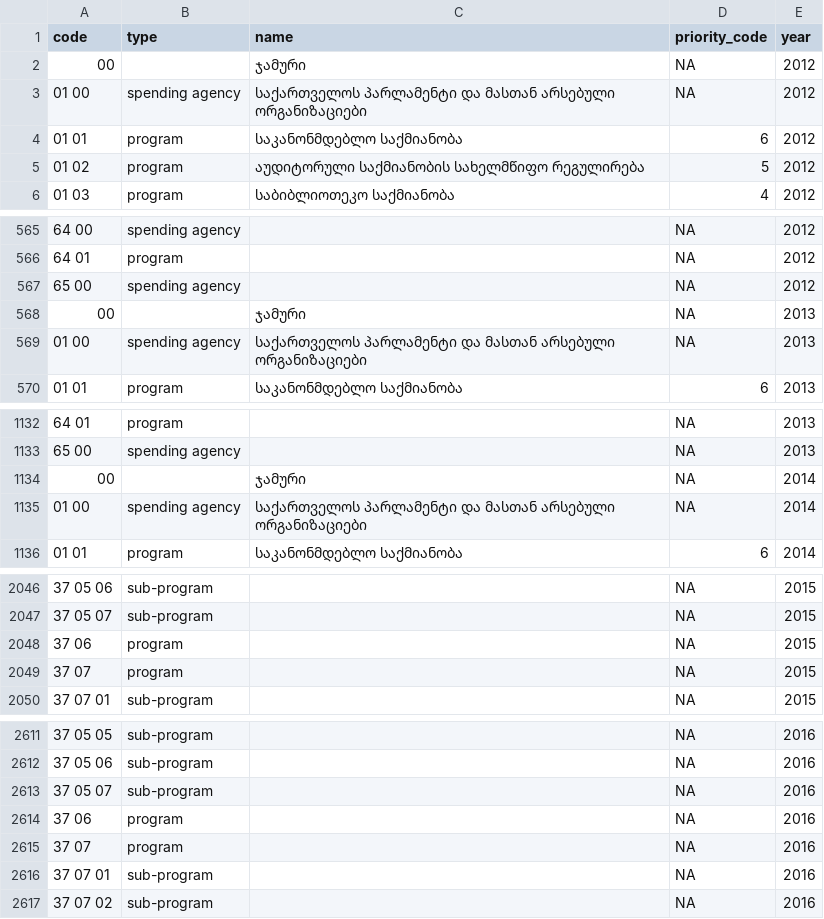
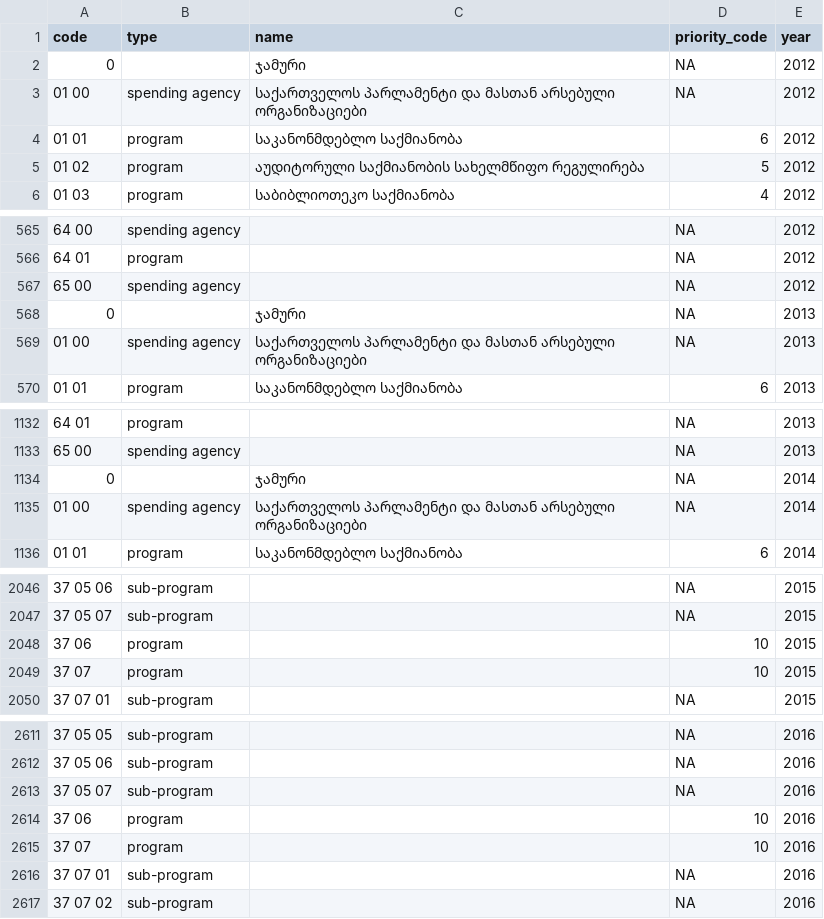
Before and after one commit to ForSetGeorgia/Georgian-Budget-Priority-Mapping, a CSV file: priority_associations.csv, drawn as a sheet; only a part is shown, gaps mark what is left out; the diff covers the shown part only.

```diff
--- a/priority_associations.csv
+++ b/priority_associations.csv
@@ -1,3 +1,3 @@
 code,type,name,priority_code,year
-00,,ჯამური,NA,2012
+0,,ჯამური,NA,2012
 01 00,spending agency,საქართველოს პარლამენტი და მასთან არსებული ორგანიზაციები,NA,2012
@@ -567,3 +567,3 @@ code,type,name,priority_code,year
 65 00,spending agency,,NA,2012
-00,,ჯამური,NA,2013
+0,,ჯამური,NA,2013
 01 00,spending agency,საქართველოს პარლამენტი და მასთან არსებული ორგანიზაციები,NA,2013
@@ -1133,3 +1133,3 @@ code,type,name,priority_code,year
 65 00,spending agency,,NA,2013
-00,,ჯამური,NA,2014
+0,,ჯამური,NA,2014
 01 00,spending agency,საქართველოს პარლამენტი და მასთან არსებული ორგანიზაციები,NA,2014
@@ -2047,4 +2047,4 @@ code,type,name,priority_code,year
 37 05 07,sub-program,,NA,2015
-37 06,program,,NA,2015
-37 07,program,,NA,2015
+37 06,program,,10,2015
+37 07,program,,10,2015
 37 07 01,sub-program,,NA,2015
@@ -2613,4 +2613,4 @@ code,type,name,priority_code,year
 37 05 07,sub-program,,NA,2016
-37 06,program,,NA,2016
-37 07,program,,NA,2016
+37 06,program,,10,2016
+37 07,program,,10,2016
 37 07 01,sub-program,,NA,2016
```
Also changed, not shown: 5 edited cells elsewhere in this file, priority_program_mapping.csv.
